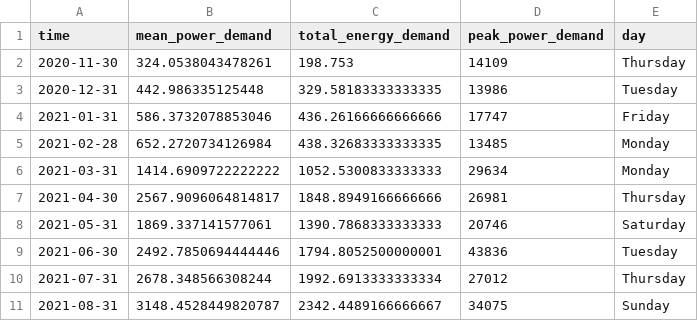
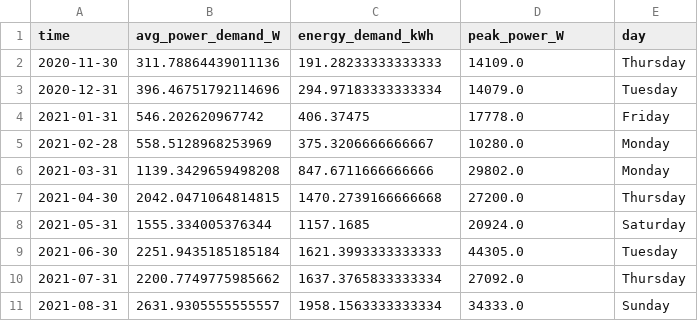
Before and after one commit to winston-edwin-chiong/power-prediction, a CSV file: data/monthlydemand.csv, drawn as a sheet; only a part is shown; the diff covers the shown part only.

Commit message:
Data cleaning procedure is changed. No longer using 'power' column is now using 'connectTime' and 'peakPower_W'. Currently pulling data from AWS DynamoDB. k-NN Notebook adjusted slightly to remove bugs.

```diff
--- a/data/monthlydemand.csv
+++ b/data/monthlydemand.csv
@@ -1,11 +1,11 @@
-time,mean_power_demand,total_energy_demand,peak_power_demand,day
-2020-11-30,324.0538043478261,198.753,14109,Thursday
-2020-12-31,442.986335125448,329.58183333333335,13986,Tuesday
-2021-01-31,586.3732078853046,436.26166666666666,17747,Friday
-2021-02-28,652.2720734126984,438.32683333333335,13485,Monday
-2021-03-31,1414.6909722222222,1052.5300833333333,29634,Monday
-2021-04-30,2567.9096064814817,1848.8949166666666,26981,Thursday
-2021-05-31,1869.337141577061,1390.7868333333333,20746,Saturday
-2021-06-30,2492.7850694444446,1794.8052500000001,43836,Tuesday
-2021-07-31,2678.348566308244,1992.6913333333334,27012,Thursday
-2021-08-31,3148.4528449820787,2342.4489166666667,34075,Sunday
+time,avg_power_demand_W,energy_demand_kWh,peak_power_W,day
+2020-11-30,311.78864439011136,191.28233333333333,14109.0,Thursday
+2020-12-31,396.46751792114696,294.97183333333334,14079.0,Tuesday
+2021-01-31,546.202620967742,406.37475,17778.0,Friday
+2021-02-28,558.5128968253969,375.3206666666667,10280.0,Monday
+2021-03-31,1139.3429659498208,847.6711666666666,29802.0,Monday
+2021-04-30,2042.0471064814815,1470.2739166666668,27200.0,Thursday
+2021-05-31,1555.334005376344,1157.1685,20924.0,Saturday
+2021-06-30,2251.9435185185184,1621.3993333333333,44305.0,Tuesday
+2021-07-31,2200.7749775985662,1637.3765833333334,27092.0,Thursday
+2021-08-31,2631.9305555555557,1958.1563333333334,34333.0,Sunday
```
Also changed, not shown: 4 added rows and 36 edited cells elsewhere in this file, 9 other files.
